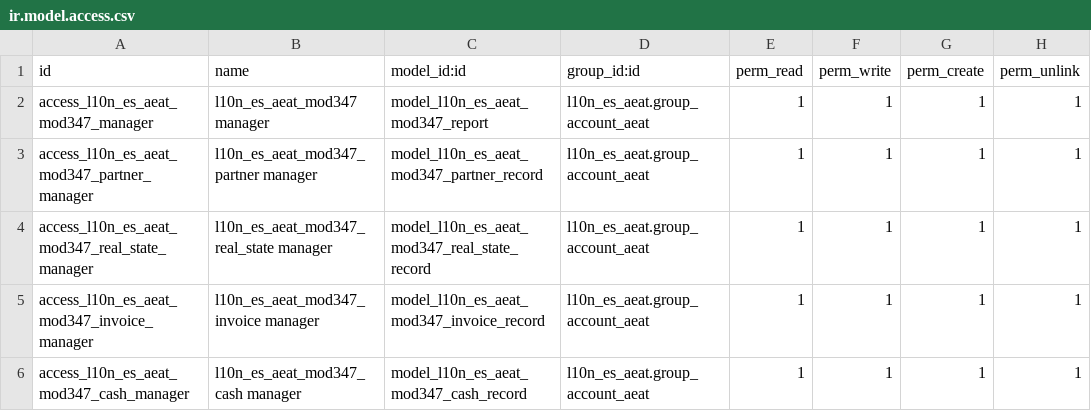
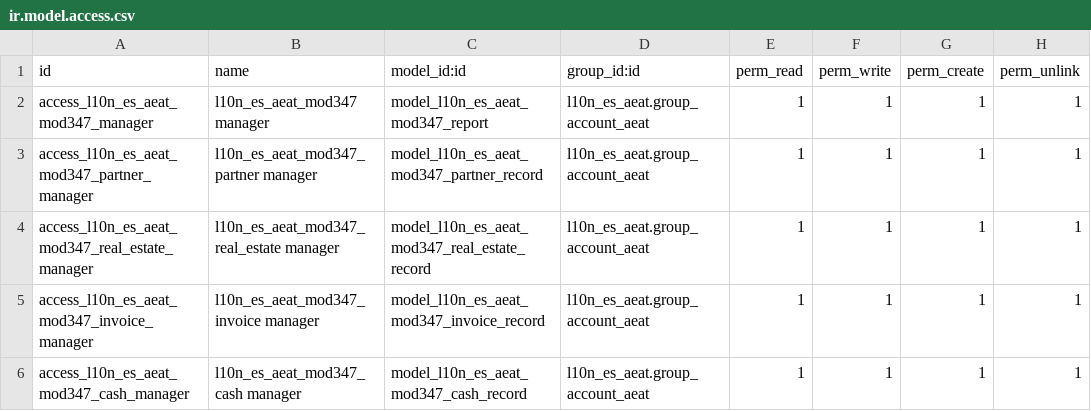
Before and after one commit to jaag93/l10n-spain, a CSV file: l10n_es_aeat_mod347/security/ir.model.access.csv, drawn as a sheet.

Commit message:
[FIX] l10n_es_aeat_mod347, 340: Fixed terms for 'real estate' in fields, variables, classes and translations, and related PEP8 fixes.

```diff
--- a/l10n_es_aeat_mod347/security/ir.model.access.csv
+++ b/l10n_es_aeat_mod347/security/ir.model.access.csv
@@ -3,3 +3,3 @@
 "access_l10n_es_aeat_mod347_partner_manager","l10n_es_aeat_mod347_partner manager","model_l10n_es_aeat_mod347_partner_record","l10n_es_aeat.group_account_aeat",1,1,1,1
-"access_l10n_es_aeat_mod347_real_state_manager","l10n_es_aeat_mod347_real_state manager","model_l10n_es_aeat_mod347_real_state_record","l10n_es_aeat.group_account_aeat",1,1,1,1
+"access_l10n_es_aeat_mod347_real_estate_manager","l10n_es_aeat_mod347_real_estate manager","model_l10n_es_aeat_mod347_real_estate_record","l10n_es_aeat.group_account_aeat",1,1,1,1
 "access_l10n_es_aeat_mod347_invoice_manager","l10n_es_aeat_mod347_invoice manager","model_l10n_es_aeat_mod347_invoice_record","l10n_es_aeat.group_account_aeat",1,1,1,1
```
Also changed, not shown: 14 other files.
